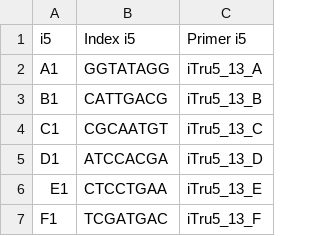
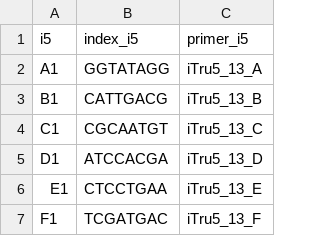
Before and after one commit to hhandika/genomic-code-snippets, a CSV file: pre-sequencing/data/i5seq.csv, drawn as a sheet; only a part is shown.

```diff
--- a/pre-sequencing/data/i5seq.csv
+++ b/pre-sequencing/data/i5seq.csv
@@ -1,2 +1,2 @@
-i5,Index i5,Primer i5
+i5,index_i5,primer_i5
 A1,GGTATAGG,iTru5_13_A
```
Also changed, not shown: pre-sequencing/data/sample.csv, 2 other files.
